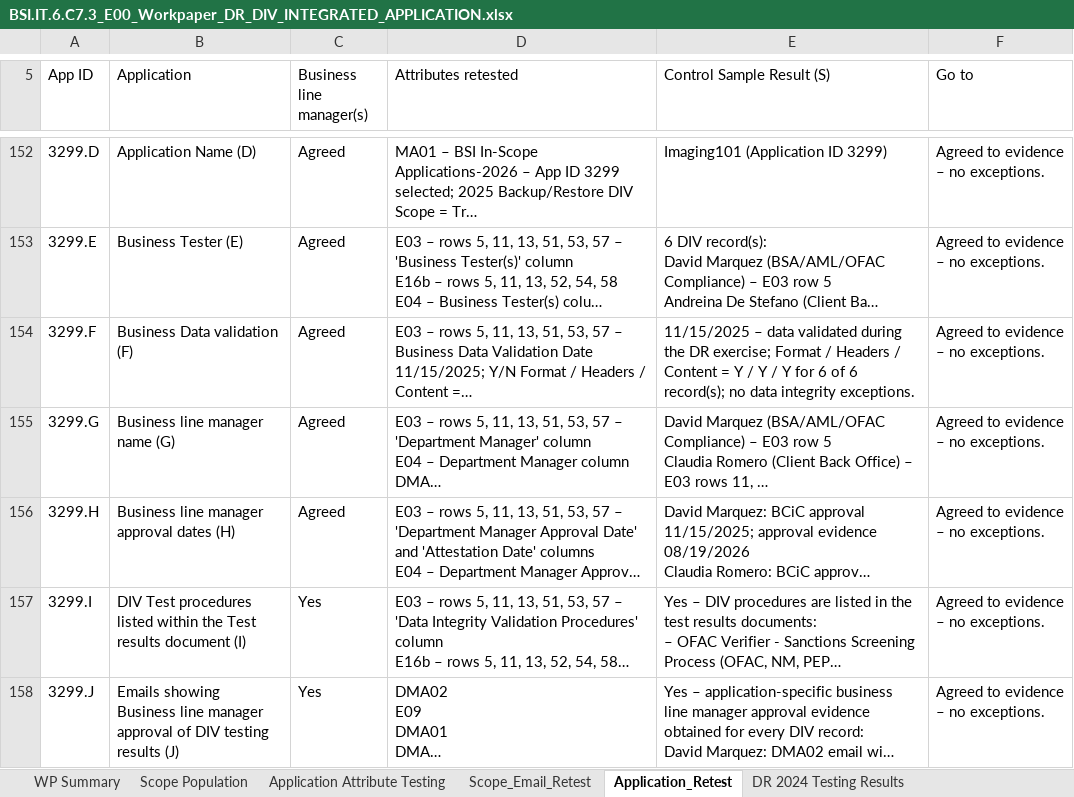
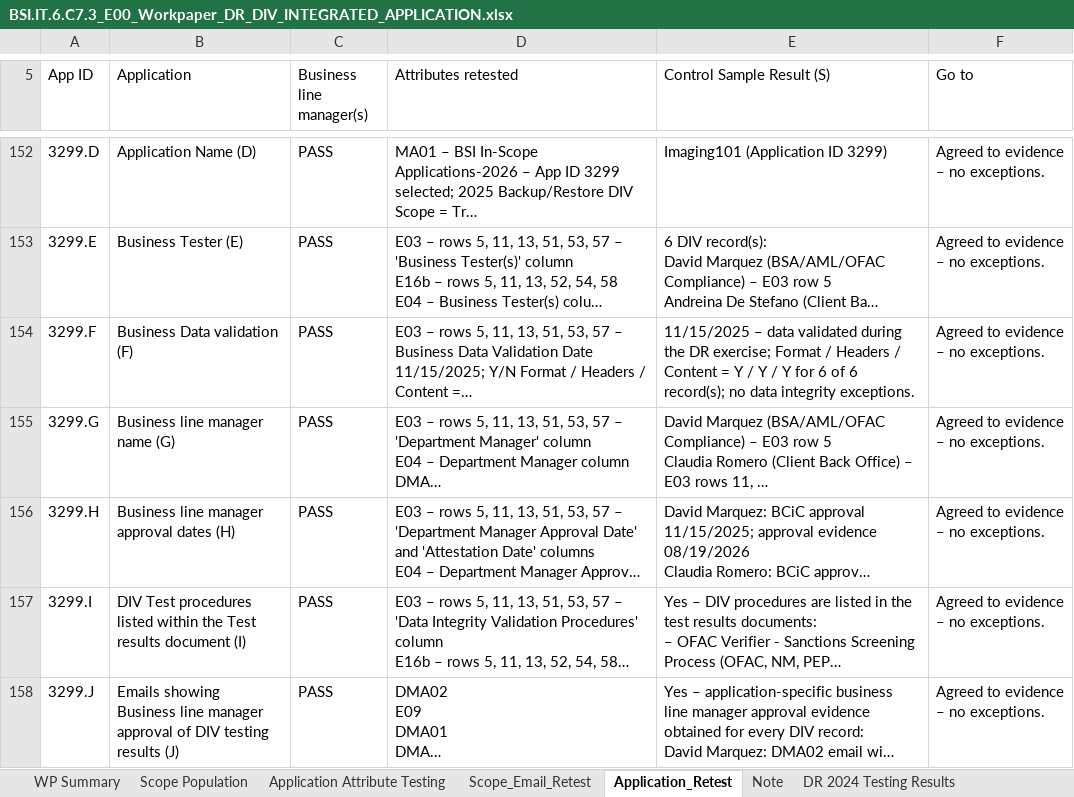
Before and after one commit to edwardfive-prog/Control-Testing-, an Excel workbook: BSI.IT.6.C7.3_E00_Workpaper_DR_DIV_INTEGRATED_APPLICATION.xlsx, sheet Application_Retest, drawn as a sheet; only a part is shown, gaps mark what is left out; long unchanged cells end in …; values as stored, in another font and other column widths than the file's, no cell formats; the diff covers the shown part only; the diff names each change by its address in the sheet, - before the commit and + after, or states it on an @@ line.

```diff
--- a/BSI.IT.6.C7.3_E00_Workpaper_DR_DIV_INTEGRATED_APPLICATION.xlsx (sheet Application_Retest)
+++ b/BSI.IT.6.C7.3_E00_Workpaper_DR_DIV_INTEGRATED_APPLICATION.xlsx (sheet Application_Retest)
+sheet tab: Note
-C152:C156 (Business line manager(s)): Agreed
+C152:C156 (Business line manager(s)): PASS
-C157:C158 (Business line manager(s)): Yes
+C157:C158 (Business line manager(s)): PASS
```
Also changed, not shown: 346 edited cells elsewhere in this sheet, sheet Scope_Email_Retest, cell formats.
